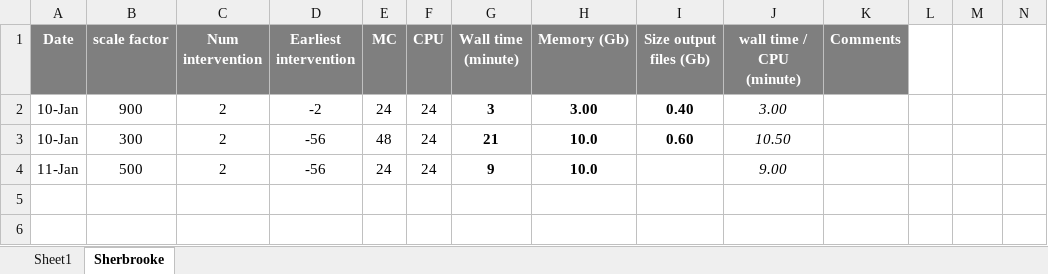
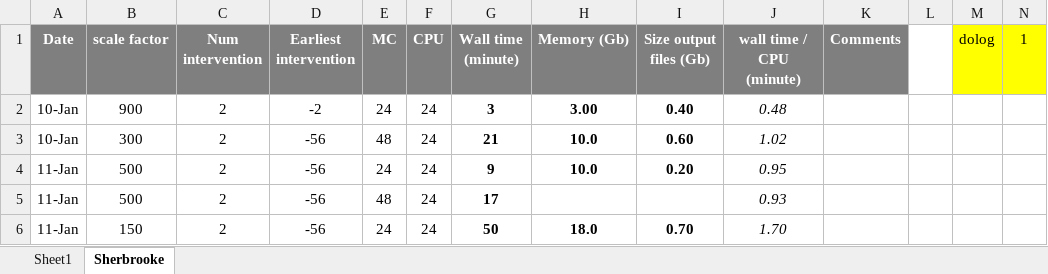
Before and after one commit to davidchampredon/naf, an Excel workbook: __cpttime.xlsx, sheet Sherbrooke, drawn as a sheet; values as stored, in another font and other column widths than the file's, no borders; charts and pictures not drawn; the diff names each change by its address in the sheet, - before the commit and + after, or states it on an @@ line.

Commit message:
cpttime.xls

```diff
--- a/__cpttime.xlsx (sheet Sherbrooke)
+++ b/__cpttime.xlsx (sheet Sherbrooke)
-M1: (empty)
+M1: dolog
-M1:N1 fill: none
+M1:N1 fill: #FFFF00
-N1: (empty)
+N1: 1
-J2 (wall time / CPU (minute)): 3.00
+J2 (wall time / CPU (minute)): 0.48
-J3 (wall time / CPU (minute)): 10.50
+J3 (wall time / CPU (minute)): 1.02
-I4 (Size output files (Gb)): (empty)
+I4 (Size output files (Gb)): 0.20
-J4 (wall time / CPU (minute)): 9.00
+J4 (wall time / CPU (minute)): 0.95
+row 5: 11-Jan | 500 | 2 | -56 | 48 | 24 | 17 |  |  | 0.93
+row 6: 11-Jan | 150 | 2 | -56 | 24 | 24 | 50 | 18.0 | 0.70 | 1.70
```
Also changed, not shown: charts or pictures.
